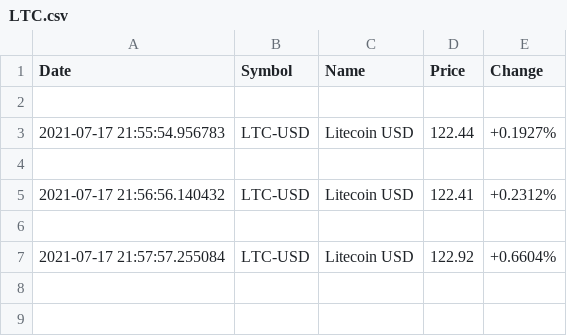
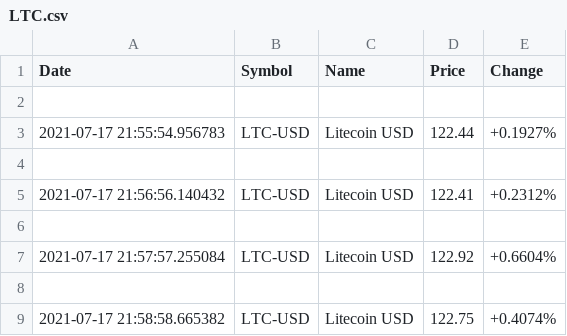
Before and after one commit to micheldearaujo/CryptoScreener, a CSV file: data/LTC.csv, drawn as a sheet; the diff names each change by its address in the sheet, - before the commit and + after, or states it on an @@ line.

```diff
--- a/data/LTC.csv
+++ b/data/LTC.csv
+row 8: (empty)
+row 9: 2021-07-17 21:58:58.665382 | LTC-USD | Litecoin USD | 122.75 | +0.4074%
```
Also changed, not shown: data/ADA.csv, data/BTC.csv, 3 other files.
